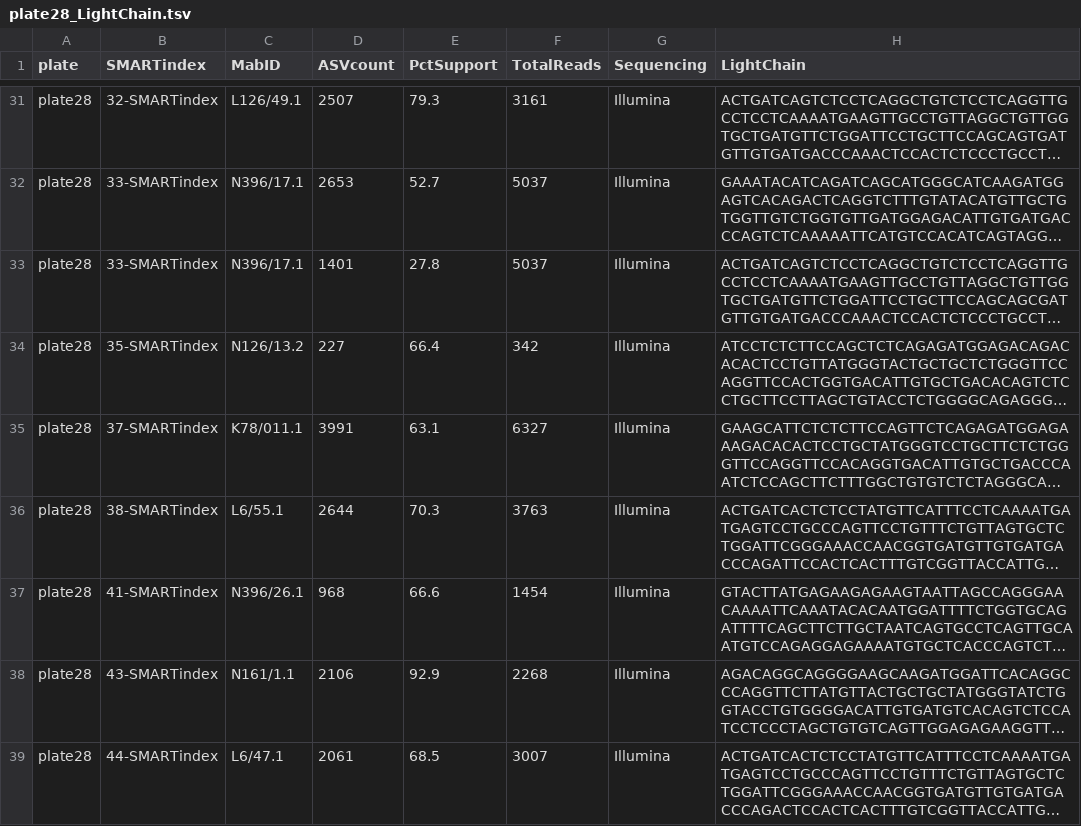
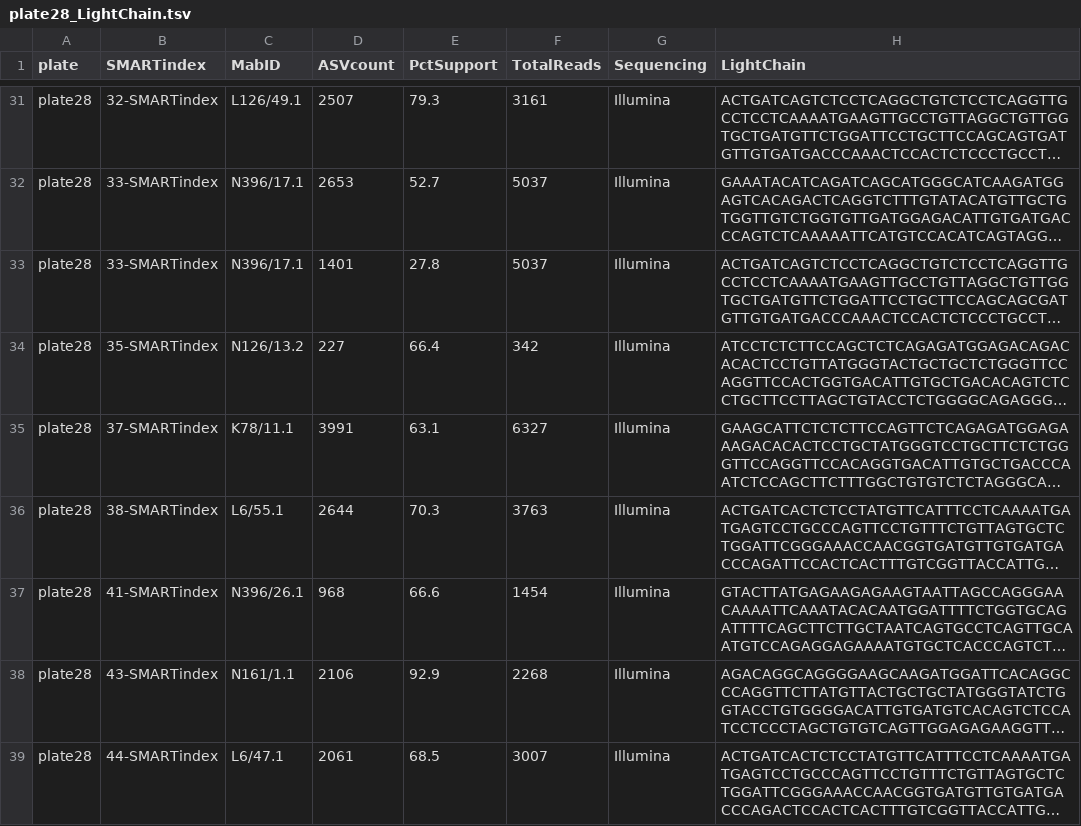
Before and after one commit to ucdavis-bioinformatics/NeuroMabSeq, a TSV file: data/AnnotatedResults/plate28_LightChain.tsv, drawn as a sheet; only a part is shown, gaps mark what is left out; long unchanged cells end in …; the diff covers the shown part only; the diff names each change by its address in the sheet, - before the commit and + after, or states it on an @@ line.

```diff
--- a/data/AnnotatedResults/plate28_LightChain.tsv
+++ b/data/AnnotatedResults/plate28_LightChain.tsv
-C35 (MabID): K78/011.1
+C35 (MabID): K78/11.1
```
Also changed, not shown: 9 edited cells elsewhere in this file, data/AnnotatedResults/plate28_HeavyChain.tsv, data/AnnotatedResults/plate30_HeavyChain.tsv, 8 other files.
